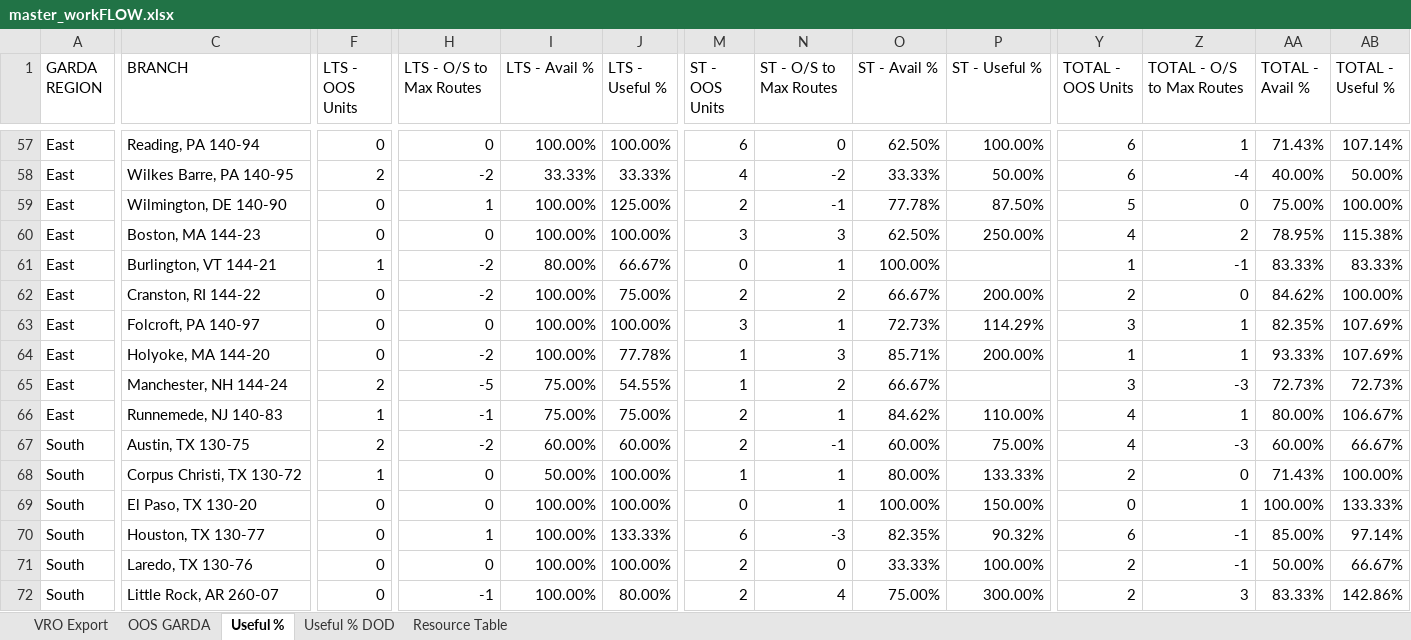
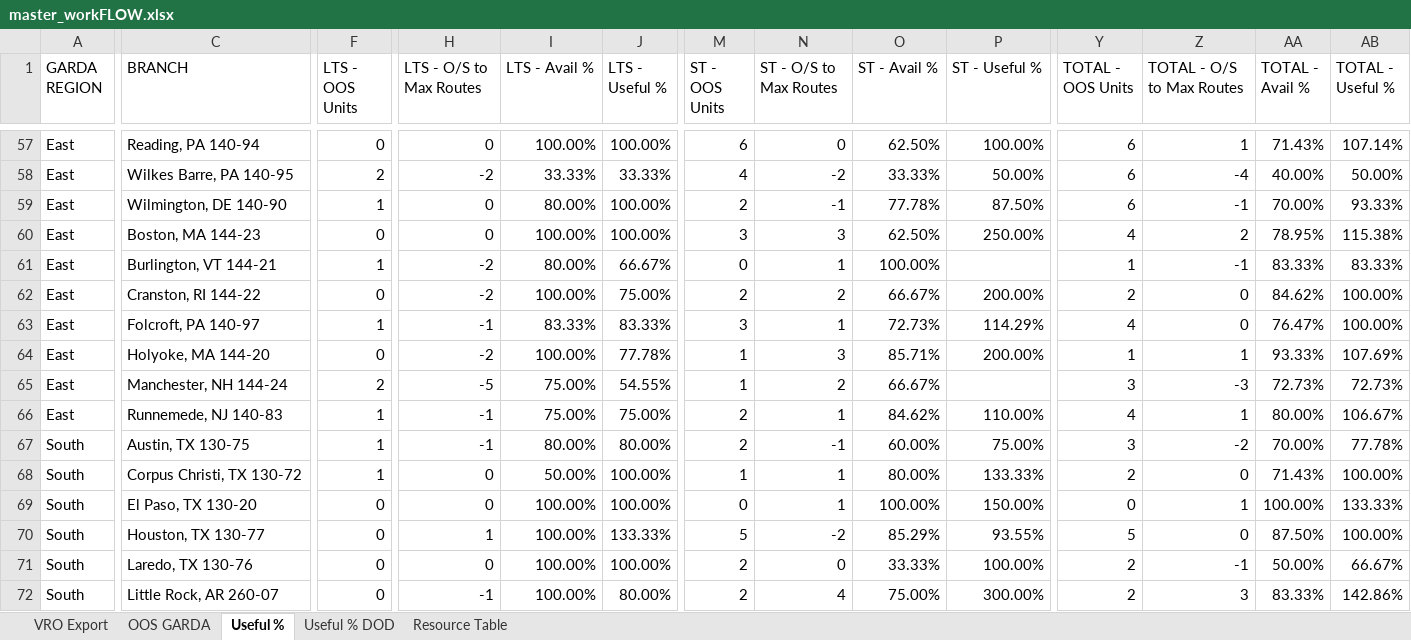
Before and after one commit to nmaysonet/workFLOW, an Excel workbook: master_workFLOW.xlsx, sheet Useful %, drawn as a sheet; only a part is shown, gaps mark what is left out; values as stored, in another font and other column widths than the file's, no borders; the diff covers the shown part only; the diff names each change by its address in the sheet, - before the commit and + after, or states it on an @@ line.

```diff
--- a/master_workFLOW.xlsx (sheet Useful %)
+++ b/master_workFLOW.xlsx (sheet Useful %)
-F59 (LTS - OOS Units): 0
+F59 (LTS - OOS Units): 1
-H59 (LTS - O/S to Max Routes): 1
+H59 (LTS - O/S to Max Routes): 0
-I59 (LTS - Avail %): 100.00%
+I59 (LTS - Avail %): 80.00%
-J59 (LTS - Useful %): 125.00%
+J59 (LTS - Useful %): 100.00%
-Y59 (TOTAL - OOS Units): 5
+Y59 (TOTAL - OOS Units): 6
-Z59 (TOTAL - O/S to Max Routes): 0
+Z59 (TOTAL - O/S to Max Routes): -1
-AA59 (TOTAL - Avail %): 75.00%
+AA59 (TOTAL - Avail %): 70.00%
-AB59 (TOTAL - Useful %): 100.00%
+AB59 (TOTAL - Useful %): 93.33%
-F63 (LTS - OOS Units): 0
+F63 (LTS - OOS Units): 1
-H63 (LTS - O/S to Max Routes): 0
+H63 (LTS - O/S to Max Routes): -1
-I63 (LTS - Avail %): 100.00%
+I63 (LTS - Avail %): 83.33%
-J63 (LTS - Useful %): 100.00%
+J63 (LTS - Useful %): 83.33%
-Y63 (TOTAL - OOS Units): 3
+Y63 (TOTAL - OOS Units): 4
-Z63 (TOTAL - O/S to Max Routes): 1
+Z63 (TOTAL - O/S to Max Routes): 0
-AA63 (TOTAL - Avail %): 82.35%
+AA63 (TOTAL - Avail %): 76.47%
-AB63 (TOTAL - Useful %): 107.69%
+AB63 (TOTAL - Useful %): 100.00%
-F67 (LTS - OOS Units): 2
+F67 (LTS - OOS Units): 1
-H67 (LTS - O/S to Max Routes): -2
+H67 (LTS - O/S to Max Routes): -1
-I67 (LTS - Avail %): 60.00%
+I67 (LTS - Avail %): 80.00%
-J67 (LTS - Useful %): 60.00%
+J67 (LTS - Useful %): 80.00%
-Y67 (TOTAL - OOS Units): 4
+Y67 (TOTAL - OOS Units): 3
-Z67 (TOTAL - O/S to Max Routes): -3
+Z67 (TOTAL - O/S to Max Routes): -2
-AA67 (TOTAL - Avail %): 60.00%
+AA67 (TOTAL - Avail %): 70.00%
-AB67 (TOTAL - Useful %): 66.67%
+AB67 (TOTAL - Useful %): 77.78%
-M70 (ST - OOS Units): 6
+M70 (ST - OOS Units): 5
-N70 (ST - O/S to Max Routes): -3
+N70 (ST - O/S to Max Routes): -2
-O70 (ST - Avail %): 82.35%
+O70 (ST - Avail %): 85.29%
-P70 (ST - Useful %): 90.32%
+P70 (ST - Useful %): 93.55%
-Y70 (TOTAL - OOS Units): 6
+Y70 (TOTAL - OOS Units): 5
-Z70 (TOTAL - O/S to Max Routes): -1
+Z70 (TOTAL - O/S to Max Routes): 0
-AA70 (TOTAL - Avail %): 85.00%
+AA70 (TOTAL - Avail %): 87.50%
-AB70 (TOTAL - Useful %): 97.14%
+AB70 (TOTAL - Useful %): 100.00%
```
Also changed, not shown: 1 added row, 1 removed row and 165 edited cells elsewhere in this sheet, sheet VRO Export, sheet OOS GARDA, hidden cells.
